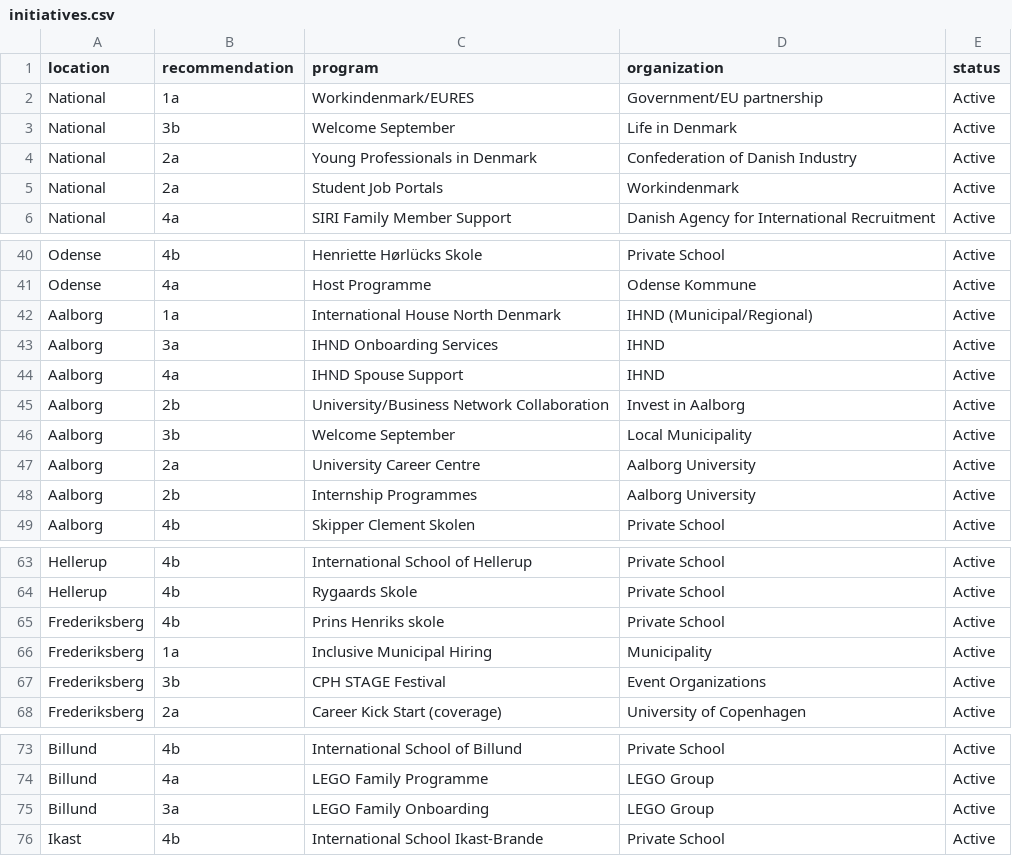
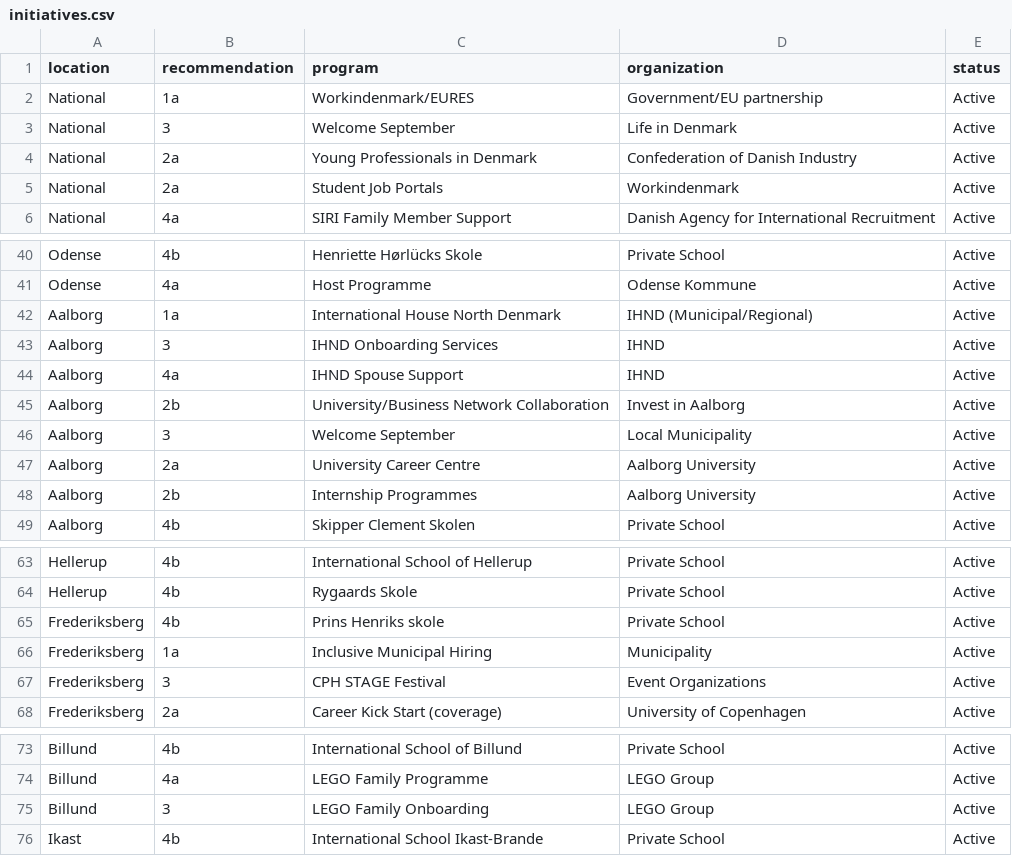
Before and after one commit to KellyDRasmussen/initiatives, a CSV file: initiatives.csv, drawn as a sheet; only a part is shown, gaps mark what is left out; the diff covers the shown part only.

Commit message:
Changed category 3
Aligned it more with CopCaps recommendation wording. Also, fixed gap mode bug

```diff
--- a/initiatives.csv
+++ b/initiatives.csv
@@ -2,3 +2,3 @@ location,recommendation,program,organization,status
 National,1a,Workindenmark/EURES,Government/EU partnership,Active
-National,3b,Welcome September,Life in Denmark,Active
+National,3,Welcome September,Life in Denmark,Active
 National,2a,Young Professionals in Denmark,Confederation of Danish Industry,Active
@@ -42,6 +42,6 @@ Odense,4a,Host Programme,Odense Kommune,Active
 Aalborg,1a,International House North Denmark,IHND (Municipal/Regional),Active
-Aalborg,3a,IHND Onboarding Services,IHND,Active
+Aalborg,3,IHND Onboarding Services,IHND,Active
 Aalborg,4a,IHND Spouse Support,IHND,Active
 Aalborg,2b,University/Business Network Collaboration,Invest in Aalborg,Active
-Aalborg,3b,Welcome September,Local Municipality,Active
+Aalborg,3,Welcome September,Local Municipality,Active
 Aalborg,2a,University Career Centre,Aalborg University,Active
@@ -66,3 +66,3 @@ Frederiksberg,4b,Prins Henriks skole,Private School,Active
 Frederiksberg,1a,Inclusive Municipal Hiring,Municipality,Active
-Frederiksberg,3b,CPH STAGE Festival,Event Organizations,Active
+Frederiksberg,3,CPH STAGE Festival,Event Organizations,Active
 Frederiksberg,2a,Career Kick Start (coverage),University of Copenhagen,Active
@@ -74,3 +74,3 @@ Billund,4b,International School of Billund,Private School,Active
 Billund,4a,LEGO Family Programme,LEGO Group,Active
-Billund,3a,LEGO Family Onboarding,LEGO Group,Active
+Billund,3,LEGO Family Onboarding,LEGO Group,Active
 Ikast,4b,International School Ikast-Brande,Private School,Active
```
Also changed, not shown: 14 edited cells elsewhere in this file, 1 other file.
